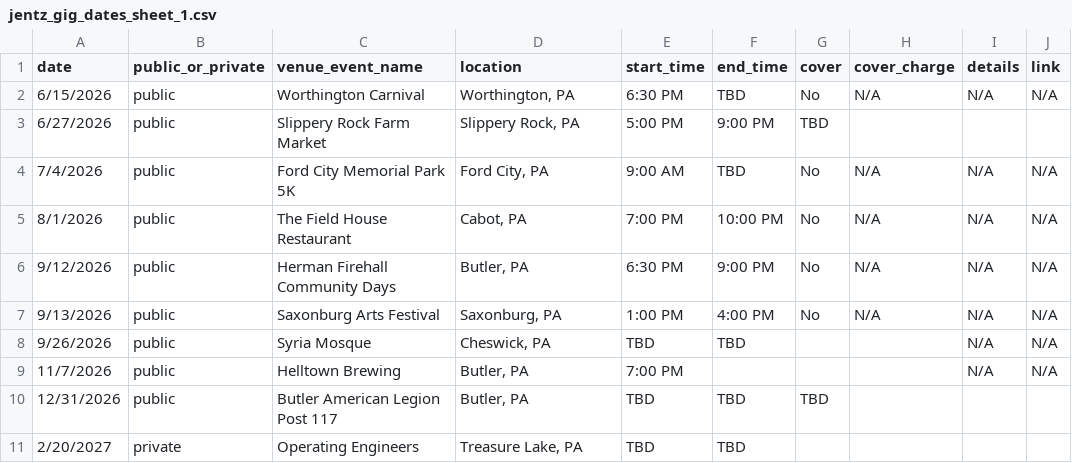
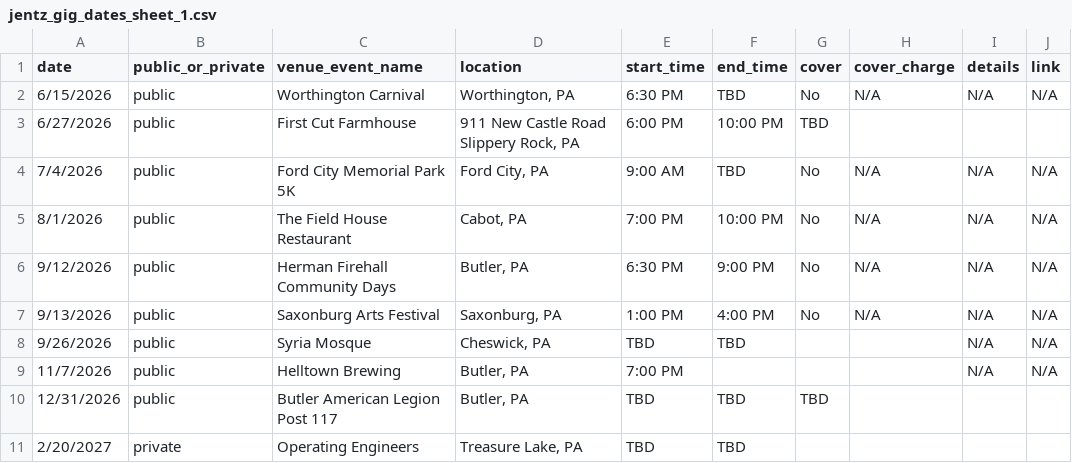
Before and after one commit to kevikramer/jentzband, a CSV file: jentz_gig_dates_sheet_1.csv, drawn as a sheet.

```diff
--- a/jentz_gig_dates_sheet_1.csv
+++ b/jentz_gig_dates_sheet_1.csv
@@ -2,3 +2,3 @@ date,public_or_private,venue_event_name,location,start_time,end_time,cover,cover
 6/15/2026,public,Worthington Carnival,"Worthington, PA",6:30 PM,TBD,No,N/A,N/A,N/A
-6/27/2026,public,Slippery Rock Farm Market,"Slippery Rock, PA",5:00 PM,9:00 PM,TBD,,,
+6/27/2026,public,First Cut Farmhouse,"911 New Castle Road Slippery Rock, PA",6:00 PM,10:00 PM,TBD,,,
 7/4/2026,public,Ford City Memorial Park 5K,"Ford City, PA",9:00 AM,TBD,No,N/A,N/A,N/A
```
